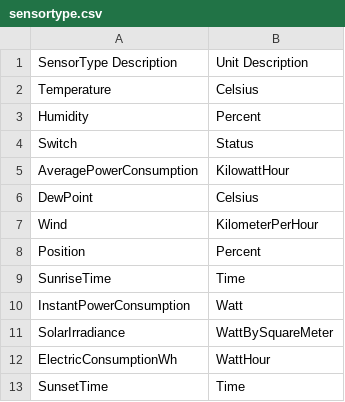
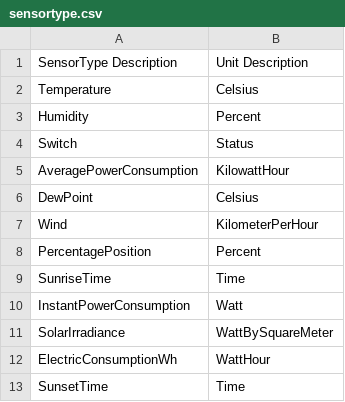
Before and after one commit to olivDiogo/SmartHome, a CSV file: defaultconfig/sensortype.csv, drawn as a sheet.

Commit message:
closes #492 FIX implementation of date requiring sensors and Percentage Position Sensor. Optimized SensorModelDTO. Optimized toString in GPS and SensorName

```diff
--- a/defaultconfig/sensortype.csv
+++ b/defaultconfig/sensortype.csv
@@ -7,3 +7,3 @@ DewPoint,Celsius
 Wind,KilometerPerHour
-Position,Percent
+PercentagePosition,Percent
 SunriseTime,Time
```
Also changed, not shown: 9 other files.
